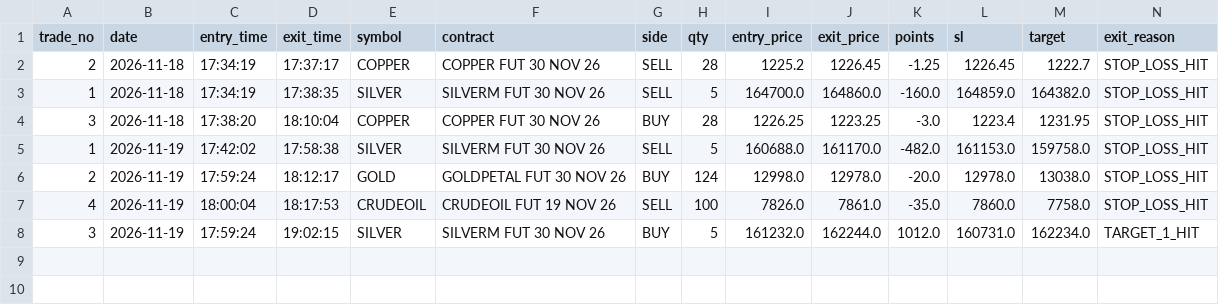
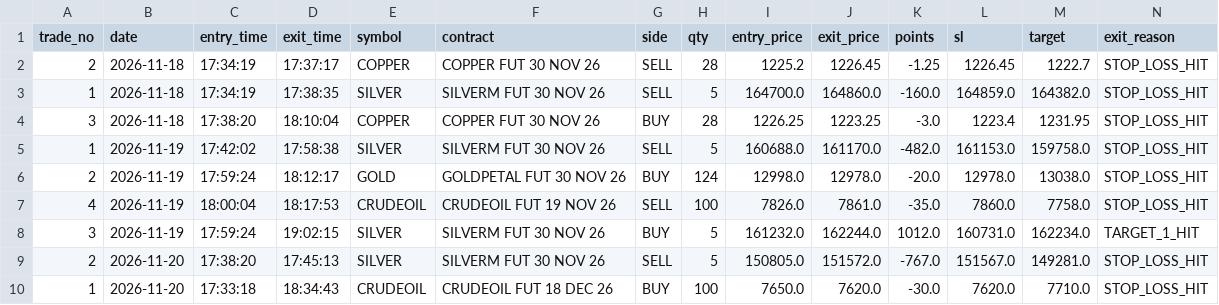
Before and after one commit to adb700576/nifty-harvest, a CSV file: live_journal/trade_journal.csv, drawn as a sheet; only a part is shown; rows hold the shown columns only; the diff names each change by its address in the sheet, - before the commit and + after, or states it on an @@ line.

```diff
--- a/live_journal/trade_journal.csv
+++ b/live_journal/trade_journal.csv
+row 9: 2 | 2026-11-20 | 17:38:20 | 17:45:13 | SILVER | SILVERM FUT 30 NOV 26 | SELL | 5 | 150805.0 | 151572.0 | -767.0 | 151567.0 | 149281.0 | STOP_LOSS_HIT
+row 10: 1 | 2026-11-20 | 17:33:18 | 18:34:43 | CRUDEOIL | CRUDEOIL FUT 18 DEC 26 | BUY | 100 | 7650.0 | 7620.0 | -30.0 | 7620.0 | 7710.0 | STOP_LOSS_HIT
```
